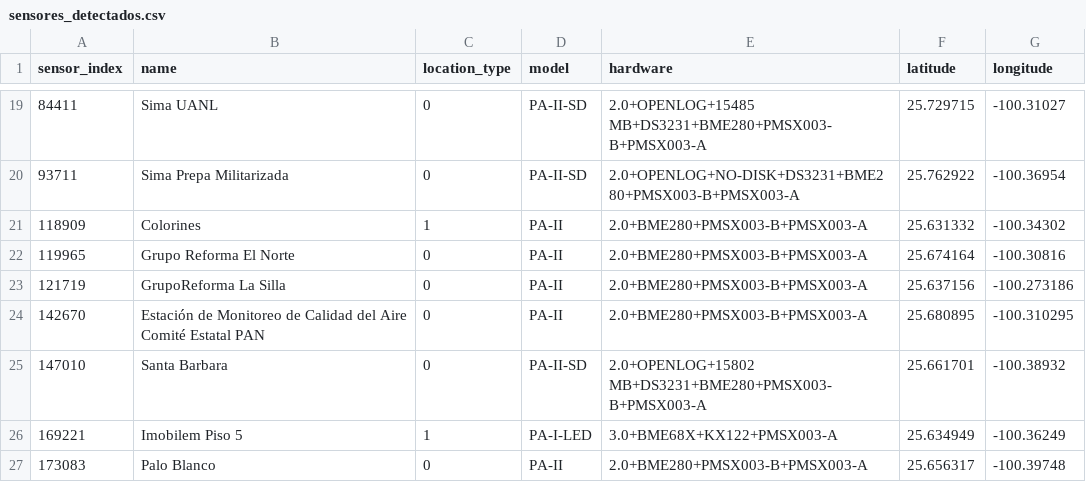
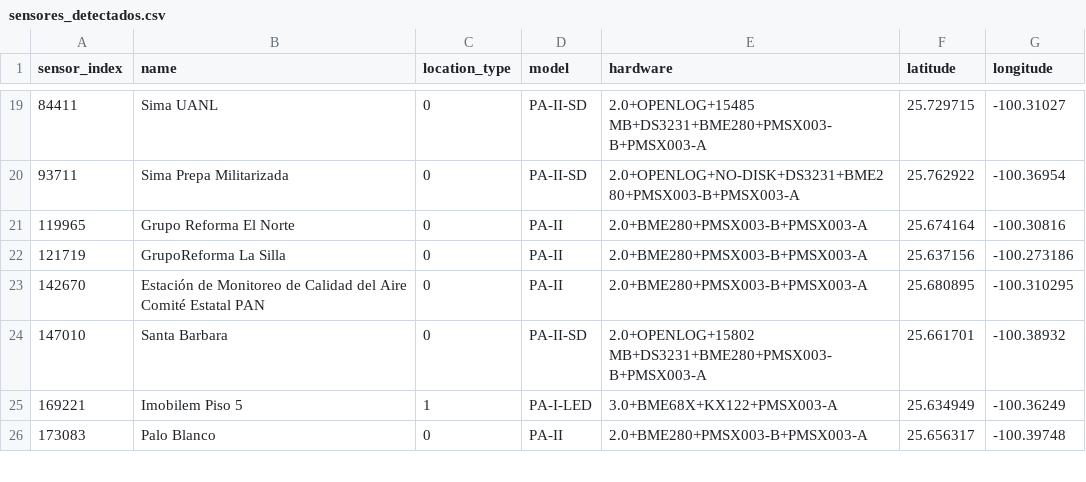
Before and after one commit to fer004/Sensores, a CSV file: sensores_detectados.csv, drawn as a sheet; only a part is shown, gaps mark what is left out; the diff names each change by its address in the sheet, - before the commit and + after, or states it on an @@ line.

Commit message:
Update sensores_detectados.csv

```diff
--- a/sensores_detectados.csv
+++ b/sensores_detectados.csv
-row 21: 118909 | Colorines | 1 | PA-II | 2.0+BME280+PMSX003-B+PMSX003-A | 25.631332 | -100.34302
```
